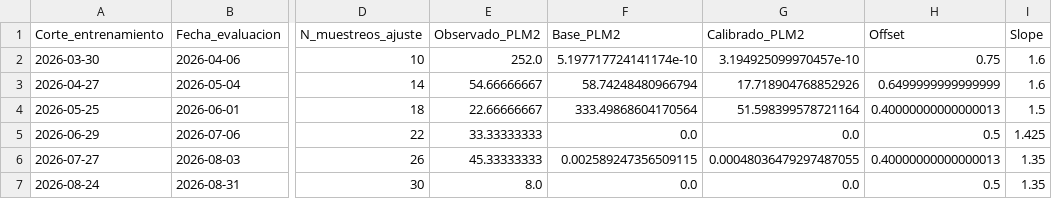
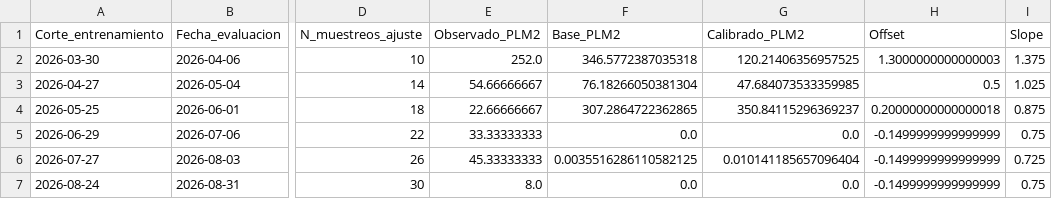
Before and after one commit to PREDWEEM/borde_digitaltween, a CSV file: data/calibration/bordenave_2026_holdout.csv, drawn as a sheet; only a part is shown, gaps mark what is left out; the diff names each change by its address in the sheet, - before the commit and + after, or states it on an @@ line.

```diff
--- a/data/calibration/bordenave_2026_holdout.csv
+++ b/data/calibration/bordenave_2026_holdout.csv
-F2 (Base_PLM2): 5.197717724141174e-10
+F2 (Base_PLM2): 346.5772387035318
-G2 (Calibrado_PLM2): 3.194925099970457e-10
+G2 (Calibrado_PLM2): 120.21406356957525
-H2 (Offset): 0.75
+H2 (Offset): 1.3000000000000003
-I2 (Slope): 1.6
+I2 (Slope): 1.375
-F3 (Base_PLM2): 58.74248480966794
+F3 (Base_PLM2): 76.18266050381304
-G3 (Calibrado_PLM2): 17.718904768852926
+G3 (Calibrado_PLM2): 47.684073533359985
-H3 (Offset): 0.6499999999999999
+H3 (Offset): 0.5
-I3 (Slope): 1.6
+I3 (Slope): 1.025
-F4 (Base_PLM2): 333.49868604170564
+F4 (Base_PLM2): 307.2864722362865
-G4 (Calibrado_PLM2): 51.598399578721164
+G4 (Calibrado_PLM2): 350.84115296369237
-H4 (Offset): 0.40000000000000013
+H4 (Offset): 0.20000000000000018
-I4 (Slope): 1.5
+I4 (Slope): 0.875
-H5 (Offset): 0.5
+H5 (Offset): -0.1499999999999999
-I5 (Slope): 1.425
+I5 (Slope): 0.75
-F6 (Base_PLM2): 0.002589247356509115
+F6 (Base_PLM2): 0.0035516286110582125
-G6 (Calibrado_PLM2): 0.00048036479297487055
+G6 (Calibrado_PLM2): 0.010141185657096404
-H6 (Offset): 0.40000000000000013
+H6 (Offset): -0.1499999999999999
-I6 (Slope): 1.35
+I6 (Slope): 0.725
-H7 (Offset): 0.5
+H7 (Offset): -0.1499999999999999
-I7 (Slope): 1.35
+I7 (Slope): 0.75
```
Also changed, not shown: data/calibration/bordenave_2026_fit.csv, 6 other files.
